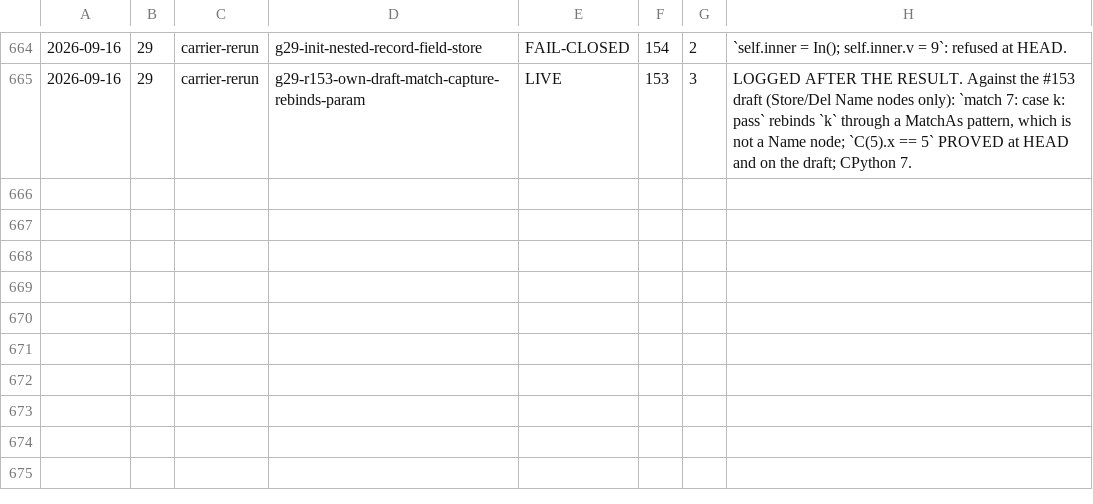
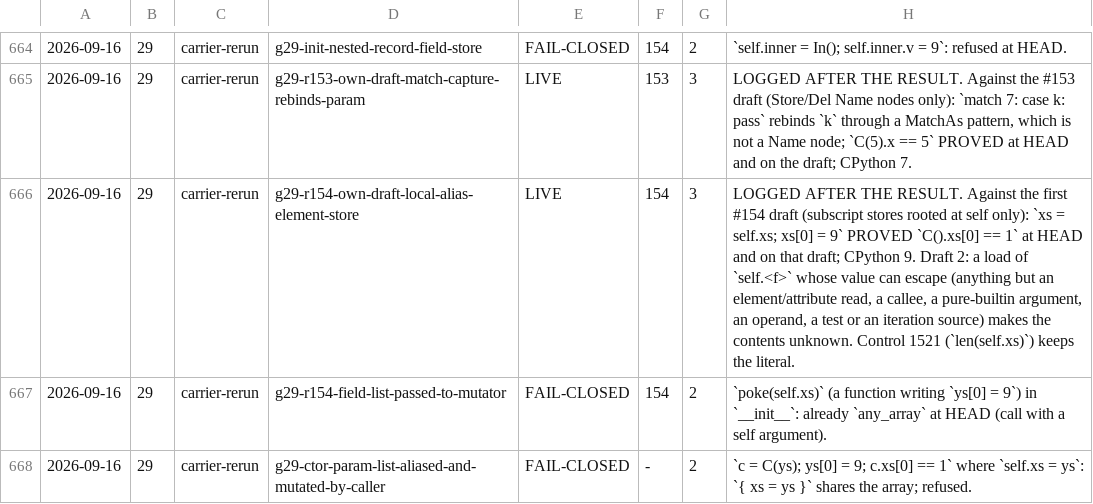
Before and after one commit to fderepas/pycsl, a TSV file: getting-better/open-routes/probes.tsv, drawn as a sheet; only a part is shown, gaps mark what is left out; the diff names each change by its address in the sheet, - before the commit and + after, or states it on an @@ line.

```diff
--- a/getting-better/open-routes/probes.tsv
+++ b/getting-better/open-routes/probes.tsv
+row 666: 2026-09-16 | 29 | carrier-rerun | g29-r154-own-draft-local-alias-element-store | LIVE | 154 | 3 | LOGGED AFTER THE RESULT. Against the first #154 draft (subscript stores rooted at self only): `xs = self.xs; xs[0] = 9` PROVED `C().xs[0] == 1` at HEAD and on that draft; CPython 9. Draft 2: a load of `self.<f>` whose value can escape (anything but an element/attribute read, a callee, a pure-builtin argument, an operand, a test or an iteration source) makes the contents unknown. Control 1521 (`len(self.xs)`) keeps the literal.
+row 667: 2026-09-16 | 29 | carrier-rerun | g29-r154-field-list-passed-to-mutator | FAIL-CLOSED | 154 | 2 | `poke(self.xs)` (a function writing `ys[0] = 9`) in `__init__`: already `any_array` at HEAD (call with a self argument).
+row 668: 2026-09-16 | 29 | carrier-rerun | g29-ctor-param-list-aliased-and-mutated-by-caller | FAIL-CLOSED | - | 2 | `c = C(ys); ys[0] = 9; c.xs[0] == 1` where `self.xs = ys`: `{ xs = ys }` shares the array; refused.
```
Also changed, not shown: 5 other files.
